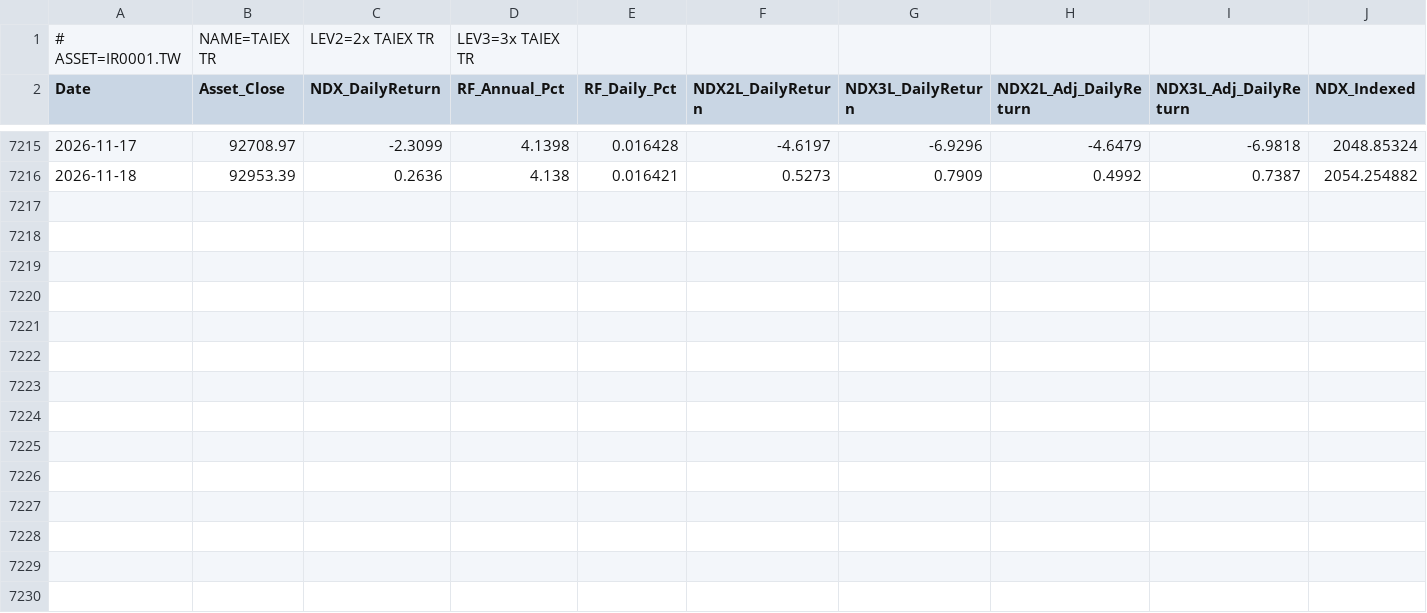
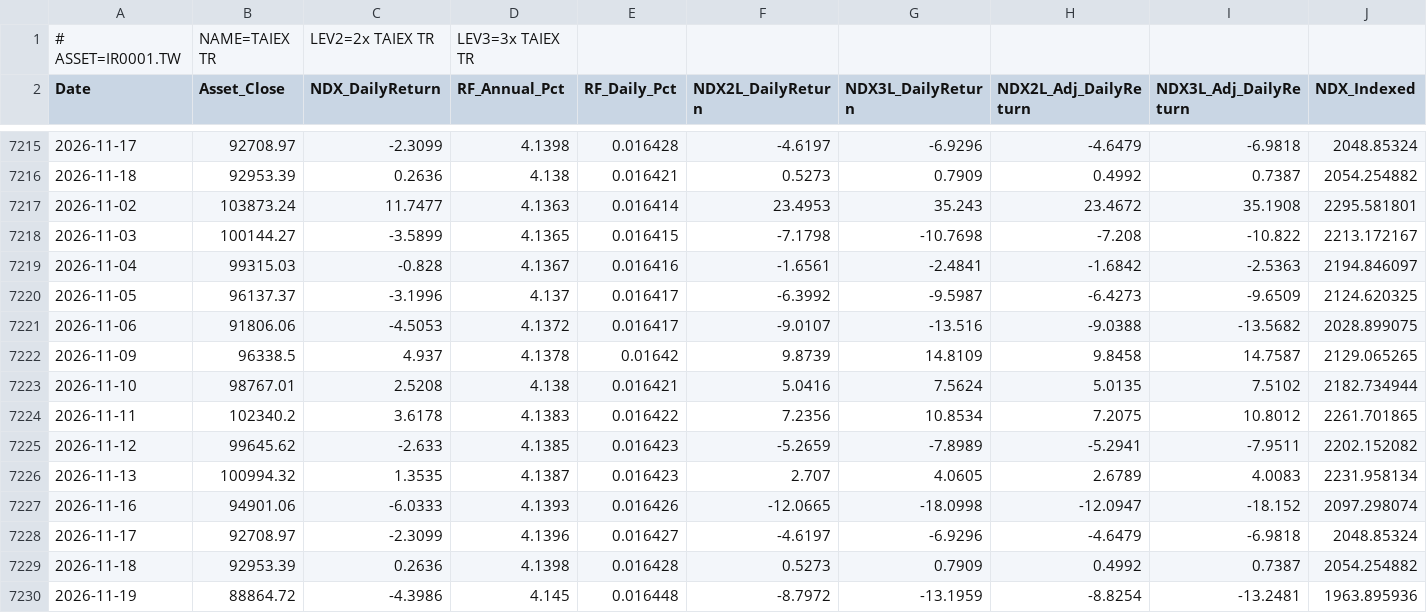
Before and after one commit to petahung/monte_carlo_sim, a CSV file: data/ir0001_tw_leveraged.csv, drawn as a sheet; only a part is shown, gaps mark what is left out; rows hold the shown columns only; the diff names each change by its address in the sheet, - before the commit and + after, or states it on an @@ line.

```diff
--- a/data/ir0001_tw_leveraged.csv
+++ b/data/ir0001_tw_leveraged.csv
+row 7217: 2026-11-02 | 103873.24 | 11.7477 | 4.1363 | 0.016414 | 23.4953 | 35.243 | 23.4672 | 35.1908 | 2295.581801
+row 7218: 2026-11-03 | 100144.27 | -3.5899 | 4.1365 | 0.016415 | -7.1798 | -10.7698 | -7.208 | -10.822 | 2213.172167
+row 7219: 2026-11-04 | 99315.03 | -0.828 | 4.1367 | 0.016416 | -1.6561 | -2.4841 | -1.6842 | -2.5363 | 2194.846097
+row 7220: 2026-11-05 | 96137.37 | -3.1996 | 4.137 | 0.016417 | -6.3992 | -9.5987 | -6.4273 | -9.6509 | 2124.620325
+row 7221: 2026-11-06 | 91806.06 | -4.5053 | 4.1372 | 0.016417 | -9.0107 | -13.516 | -9.0388 | -13.5682 | 2028.899075
+row 7222: 2026-11-09 | 96338.5 | 4.937 | 4.1378 | 0.01642 | 9.8739 | 14.8109 | 9.8458 | 14.7587 | 2129.065265
+row 7223: 2026-11-10 | 98767.01 | 2.5208 | 4.138 | 0.016421 | 5.0416 | 7.5624 | 5.0135 | 7.5102 | 2182.734944
+row 7224: 2026-11-11 | 102340.2 | 3.6178 | 4.1383 | 0.016422 | 7.2356 | 10.8534 | 7.2075 | 10.8012 | 2261.701865
+row 7225: 2026-11-12 | 99645.62 | -2.633 | 4.1385 | 0.016423 | -5.2659 | -7.8989 | -5.2941 | -7.9511 | 2202.152082
+row 7226: 2026-11-13 | 100994.32 | 1.3535 | 4.1387 | 0.016423 | 2.707 | 4.0605 | 2.6789 | 4.0083 | 2231.958134
+row 7227: 2026-11-16 | 94901.06 | -6.0333 | 4.1393 | 0.016426 | -12.0665 | -18.0998 | -12.0947 | -18.152 | 2097.298074
+row 7228: 2026-11-17 | 92708.97 | -2.3099 | 4.1396 | 0.016427 | -4.6197 | -6.9296 | -4.6479 | -6.9818 | 2048.85324
+row 7229: 2026-11-18 | 92953.39 | 0.2636 | 4.1398 | 0.016428 | 0.5273 | 0.7909 | 0.4992 | 0.7387 | 2054.254882
+row 7230: 2026-11-19 | 88864.72 | -4.3986 | 4.145 | 0.016448 | -8.7972 | -13.1959 | -8.8254 | -13.2481 | 1963.895936
```
Also changed, not shown: data/0050_tw_leveraged.csv, data/btc-usd_leveraged.csv, 4 other files.
